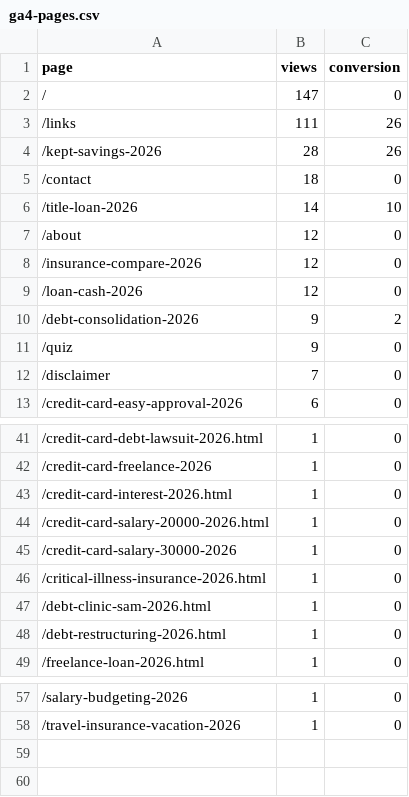
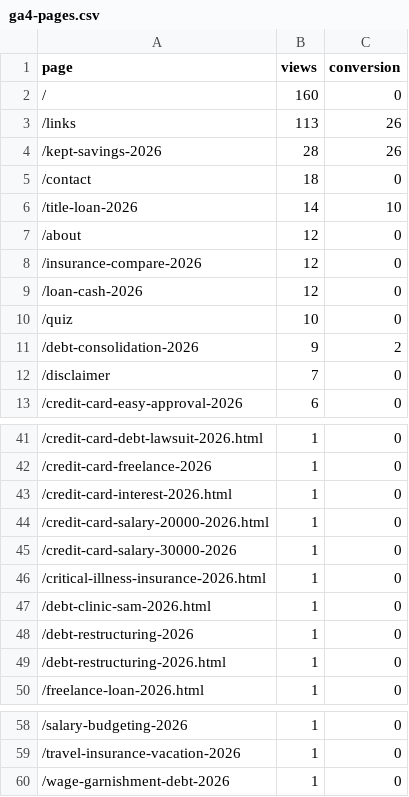
Before and after one commit to kunanonmaneerat-stack/ngernduangold-site, a CSV file: automation-log/ga4-pages.csv, drawn as a sheet; only a part is shown, gaps mark what is left out.

```diff
--- a/automation-log/ga4-pages.csv
+++ b/automation-log/ga4-pages.csv
@@ -1,4 +1,4 @@
 page,views,conversion
-/,147,0
-/links,111,26
+/,160,0
+/links,113,26
 /kept-savings-2026,28,26
@@ -9,4 +9,4 @@ page,views,conversion
 /loan-cash-2026,12,0
+/quiz,10,0
 /debt-consolidation-2026,9,2
-/quiz,9,0
 /disclaimer,7,0
@@ -47,2 +47,3 @@ page,views,conversion
 /debt-clinic-sam-2026.html,1,0
+/debt-restructuring-2026,1,0
 /debt-restructuring-2026.html,1,0
@@ -58 +59,2 @@ page,views,conversion
 /travel-insurance-vacation-2026,1,0
+/wage-garnishment-debt-2026,1,0
```
Also changed, not shown: 30 other files.
